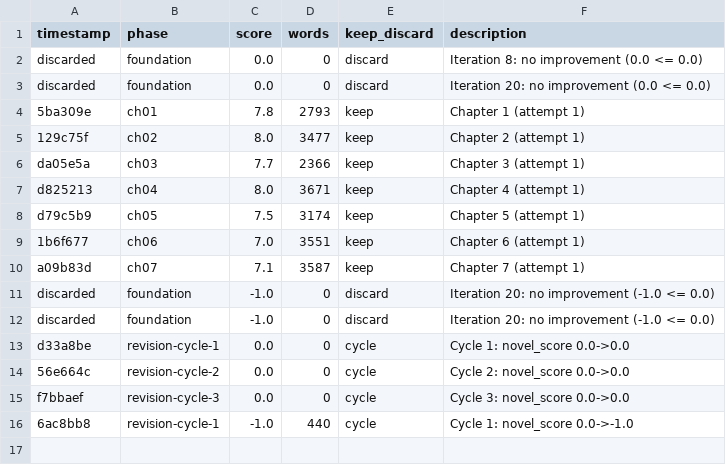
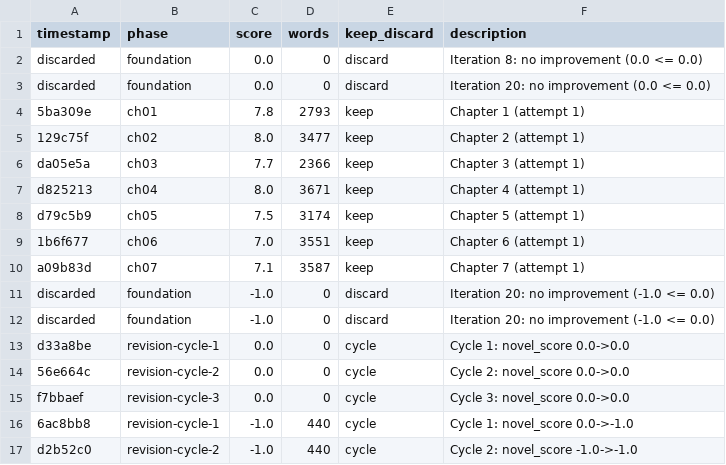
Before and after one commit to zeck999/autonovel-w-ui, a TSV file: results.tsv, drawn as a sheet.

Commit message:
revision cycle 3 complete: novel_score -1.0

```diff
--- a/results.tsv
+++ b/results.tsv
@@ -16 +16,2 @@ f7bbaef	revision-cycle-3	0.0	0	cycle	Cycle 3: novel_score 0.0->0.0
 6ac8bb8	revision-cycle-1	-1.0	440	cycle	Cycle 1: novel_score 0.0->-1.0
+d2b52c0	revision-cycle-2	-1.0	440	cycle	Cycle 2: novel_score -1.0->-1.0
```
Also changed, not shown: 1 other file.
